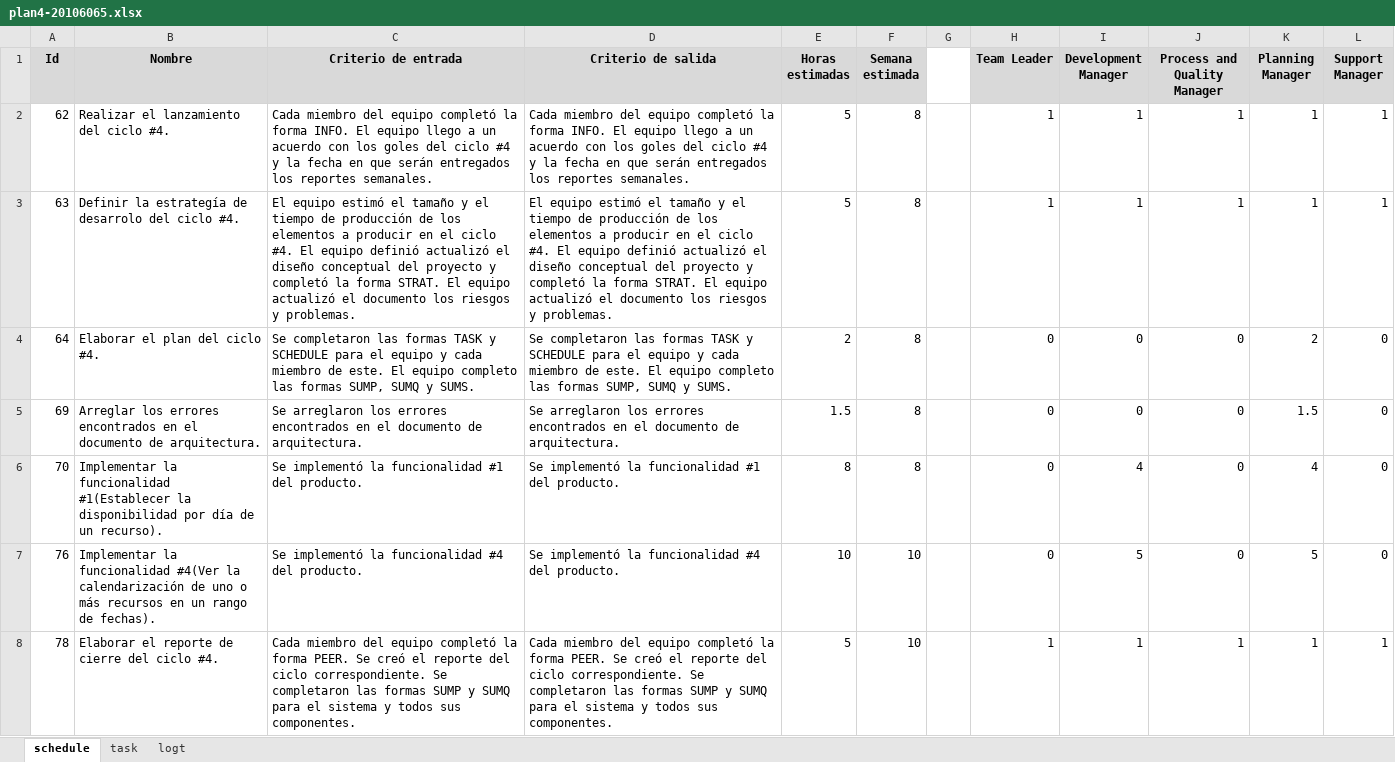
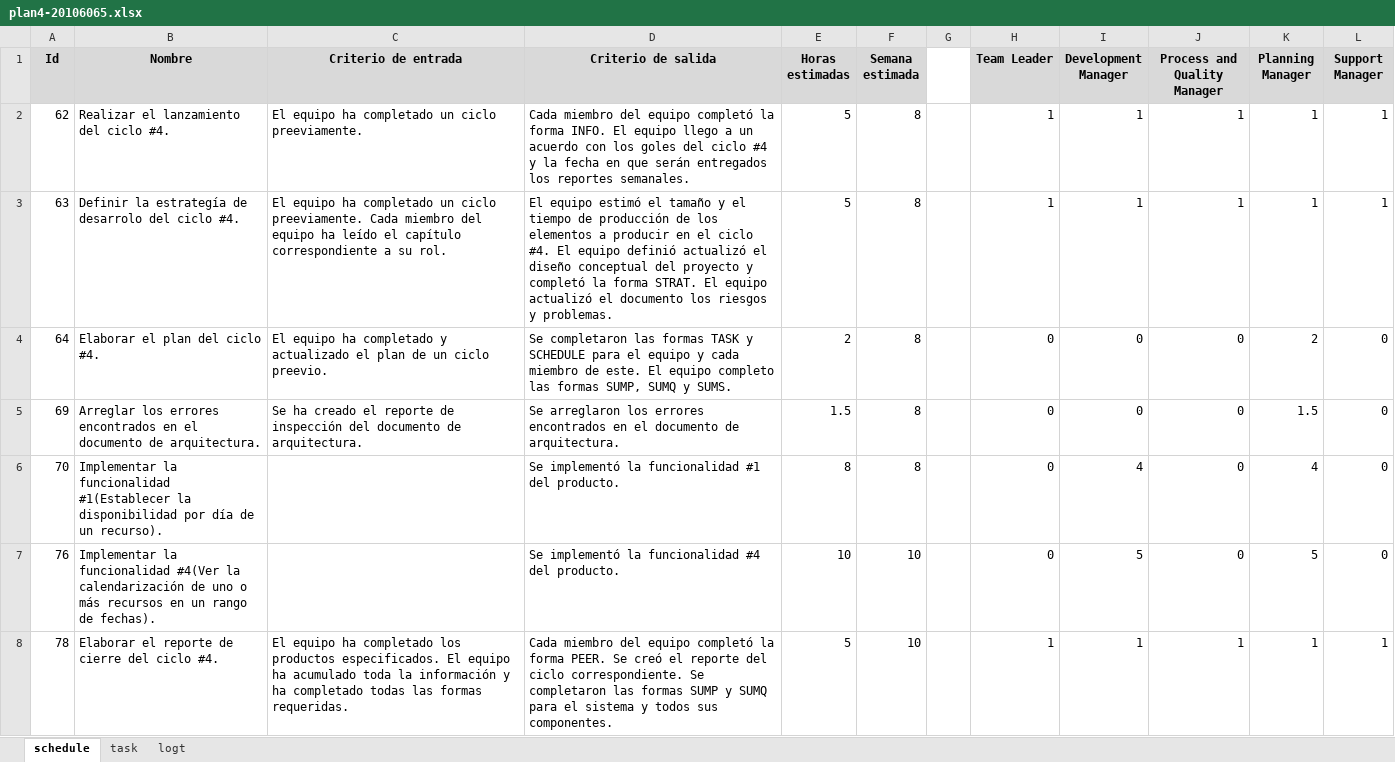
Before and after one commit to jw92/PPR, an Excel workbook: tspi/ciclo-4/plan4-20106065.xlsx, sheet schedule, drawn as a sheet; values as stored, in another font and other column widths than the file's, no borders; the diff names each change by its address in the sheet, - before the commit and + after, or states it on an @@ line.

```diff
--- a/tspi/ciclo-4/plan4-20106065.xlsx (sheet schedule)
+++ b/tspi/ciclo-4/plan4-20106065.xlsx (sheet schedule)
-C2 (Criterio de entrada): Cada miembro del equipo completó la forma INFO. El equipo llego a un acuerdo con los goles del ciclo #4 y la fecha en que serán entregados los reportes semanales.
+C2 (Criterio de entrada): El equipo ha completado un ciclo preeviamente.
-C3 (Criterio de entrada): El equipo estimó el tamaño y el tiempo de producción de los elementos a producir en el ciclo #4. El equipo definió actualizó el diseño conceptual del proyecto y completó la forma STRAT. El equipo actualizó el documento los riesgos y problemas.
+C3 (Criterio de entrada): El equipo ha completado un ciclo preeviamente. Cada miembro del equipo ha leído el capítulo correspondiente a su rol.
-C4 (Criterio de entrada): Se completaron las formas TASK y SCHEDULE para el equipo y cada miembro de este. El equipo completo las formas SUMP, SUMQ y SUMS.
+C4 (Criterio de entrada): El equipo ha completado y actualizado el plan de un ciclo preevio.
-C5 (Criterio de entrada): Se arreglaron los errores encontrados en el documento de…
+C5 (Criterio de entrada): Se ha creado el reporte de inspección del documento de…
-C6 (Criterio de entrada): Se implementó la funcionalidad #1 del producto.
+C6 (Criterio de entrada): (empty)
-C7 (Criterio de entrada): Se implementó la funcionalidad #4 del producto.
+C7 (Criterio de entrada): (empty)
-C8 (Criterio de entrada): Cada miembro del equipo completó la forma PEER. Se creó el reporte del ciclo correspondiente. Se completaron las formas SUMP y SUMQ para el sistema y todos sus componentes.
+C8 (Criterio de entrada): El equipo ha completado los productos especificados. El equipo ha acumulado toda la información y ha completado todas las formas requeridas.
```
Also changed, not shown: tspi/ciclo-4/plan4-20095495.xlsx, tspi/ciclo-4/plan4-20105627.xlsx, 2 other files.
